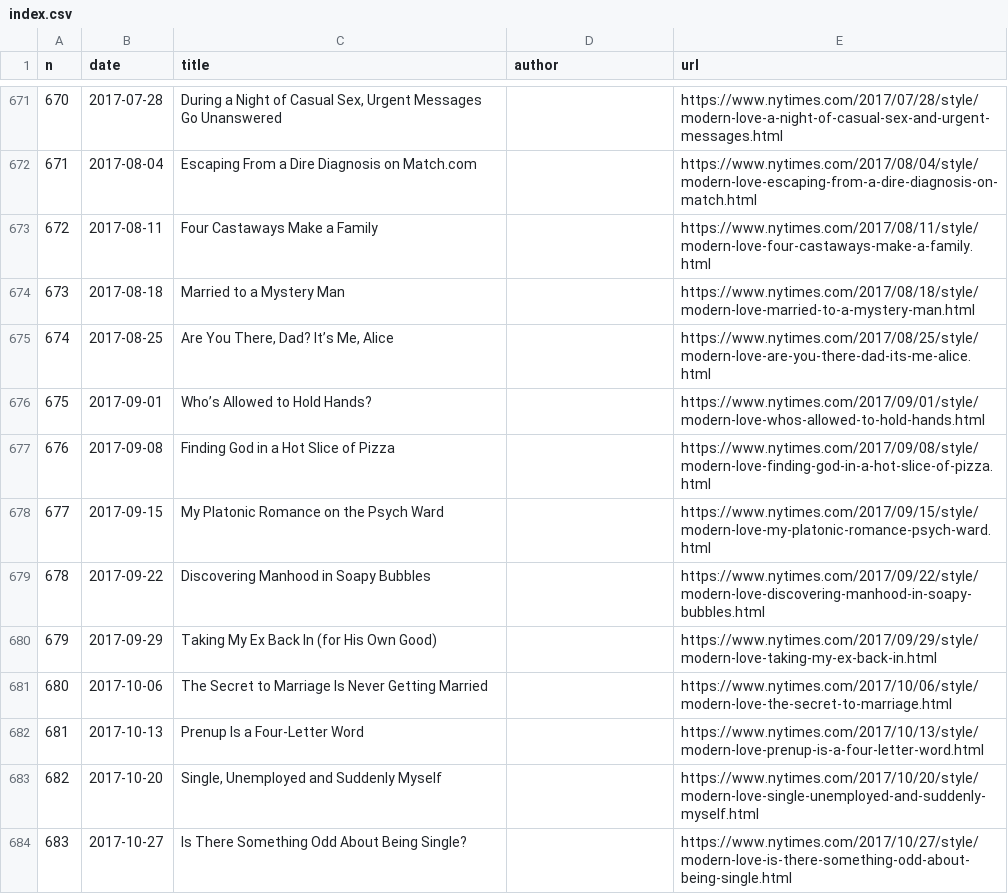
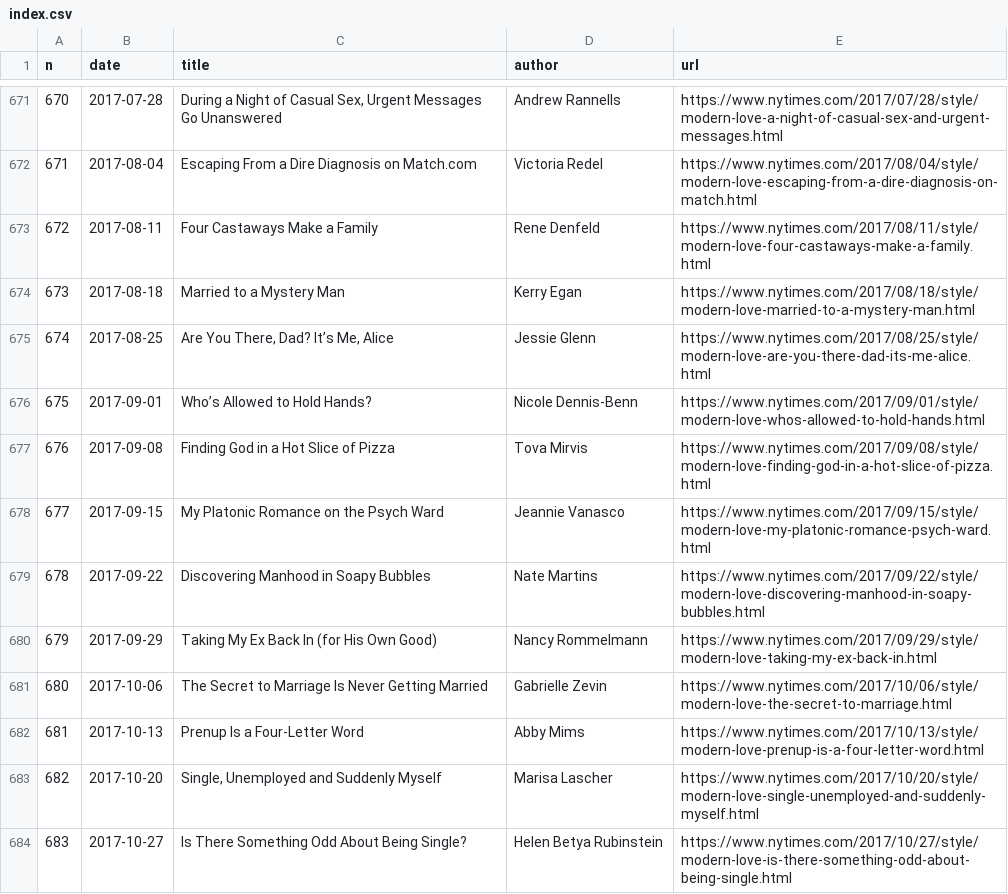
Before and after one commit to huangziwei/nytimes-modern-love-index, a CSV file: docs/index.csv, drawn as a sheet; only a part is shown, gaps mark what is left out; the diff covers the shown part only.

```diff
--- a/docs/index.csv
+++ b/docs/index.csv
@@ -671,14 +671,14 @@ n,date,title,author,url
-670,2017-07-28,"During a Night of Casual Sex, Urgent Messages Go Unanswered",,https://www.nytimes.com/2017/07/28/style/modern-love-a-night-of-casual-sex-and-urgent-messages.html
-671,2017-08-04,Escaping From a Dire Diagnosis on Match.com,,https://www.nytimes.com/2017/08/04/style/modern-love-escaping-from-a-dire-diagnosis-on-match.html
-672,2017-08-11,Four Castaways Make a Family,,https://www.nytimes.com/2017/08/11/style/modern-love-four-castaways-make-a-family.html
-673,2017-08-18,Married to a Mystery Man,,https://www.nytimes.com/2017/08/18/style/modern-love-married-to-a-mystery-man.html
-674,2017-08-25,"Are You There, Dad? It’s Me, Alice",,https://www.nytimes.com/2017/08/25/style/modern-love-are-you-there-dad-its-me-alice.html
-675,2017-09-01,Who’s Allowed to Hold Hands?,,https://www.nytimes.com/2017/09/01/style/modern-love-whos-allowed-to-hold-hands.html
-676,2017-09-08,Finding God in a Hot Slice of Pizza,,https://www.nytimes.com/2017/09/08/style/modern-love-finding-god-in-a-hot-slice-of-pizza.html
-677,2017-09-15,My Platonic Romance on the Psych Ward,,https://www.nytimes.com/2017/09/15/style/modern-love-my-platonic-romance-psych-ward.html
-678,2017-09-22,Discovering Manhood in Soapy Bubbles,,https://www.nytimes.com/2017/09/22/style/modern-love-discovering-manhood-in-soapy-bubbles.html
-679,2017-09-29,Taking My Ex Back In (for His Own Good),,https://www.nytimes.com/2017/09/29/style/modern-love-taking-my-ex-back-in.html
-680,2017-10-06,The Secret to Marriage Is Never Getting Married,,https://www.nytimes.com/2017/10/06/style/modern-love-the-secret-to-marriage.html
-681,2017-10-13,Prenup Is a Four-Letter Word,,https://www.nytimes.com/2017/10/13/style/modern-love-prenup-is-a-four-letter-word.html
-682,2017-10-20,"Single, Unemployed and Suddenly Myself",,https://www.nytimes.com/2017/10/20/style/modern-love-single-unemployed-and-suddenly-myself.html
-683,2017-10-27,Is There Something Odd About Being Single?,,https://www.nytimes.com/2017/10/27/style/modern-love-is-there-something-odd-about-being-single.html
+670,2017-07-28,"During a Night of Casual Sex, Urgent Messages Go Unanswered",Andrew Rannells,https://www.nytimes.com/2017/07/28/style/modern-love-a-night-of-casual-sex-and-urgent-messages.html
+671,2017-08-04,Escaping From a Dire Diagnosis on Match.com,Victoria Redel,https://www.nytimes.com/2017/08/04/style/modern-love-escaping-from-a-dire-diagnosis-on-match.html
+672,2017-08-11,Four Castaways Make a Family,Rene Denfeld,https://www.nytimes.com/2017/08/11/style/modern-love-four-castaways-make-a-family.html
+673,2017-08-18,Married to a Mystery Man,Kerry Egan,https://www.nytimes.com/2017/08/18/style/modern-love-married-to-a-mystery-man.html
+674,2017-08-25,"Are You There, Dad? It’s Me, Alice",Jessie Glenn,https://www.nytimes.com/2017/08/25/style/modern-love-are-you-there-dad-its-me-alice.html
+675,2017-09-01,Who’s Allowed to Hold Hands?,Nicole Dennis-Benn,https://www.nytimes.com/2017/09/01/style/modern-love-whos-allowed-to-hold-hands.html
+676,2017-09-08,Finding God in a Hot Slice of Pizza,Tova Mirvis,https://www.nytimes.com/2017/09/08/style/modern-love-finding-god-in-a-hot-slice-of-pizza.html
+677,2017-09-15,My Platonic Romance on the Psych Ward,Jeannie Vanasco,https://www.nytimes.com/2017/09/15/style/modern-love-my-platonic-romance-psych-ward.html
+678,2017-09-22,Discovering Manhood in Soapy Bubbles,Nate Martins,https://www.nytimes.com/2017/09/22/style/modern-love-discovering-manhood-in-soapy-bubbles.html
+679,2017-09-29,Taking My Ex Back In (for His Own Good),Nancy Rommelmann,https://www.nytimes.com/2017/09/29/style/modern-love-taking-my-ex-back-in.html
+680,2017-10-06,The Secret to Marriage Is Never Getting Married,Gabrielle Zevin,https://www.nytimes.com/2017/10/06/style/modern-love-the-secret-to-marriage.html
+681,2017-10-13,Prenup Is a Four-Letter Word,Abby Mims,https://www.nytimes.com/2017/10/13/style/modern-love-prenup-is-a-four-letter-word.html
+682,2017-10-20,"Single, Unemployed and Suddenly Myself",Marisa Lascher,https://www.nytimes.com/2017/10/20/style/modern-love-single-unemployed-and-suddenly-myself.html
+683,2017-10-27,Is There Something Odd About Being Single?,Helen Betya Rubinstein,https://www.nytimes.com/2017/10/27/style/modern-love-is-there-something-odd-about-being-single.html
```
Also changed, not shown: 137 edited cells elsewhere in this file, 5 other files.
